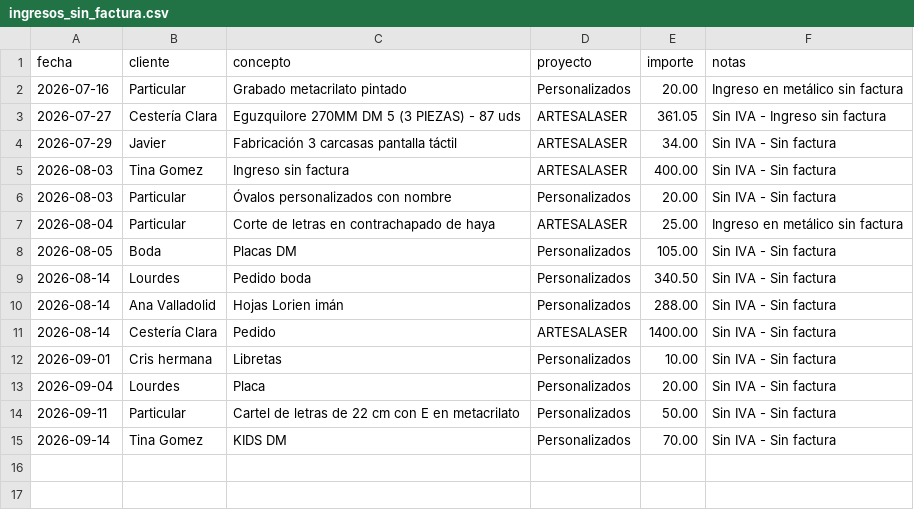
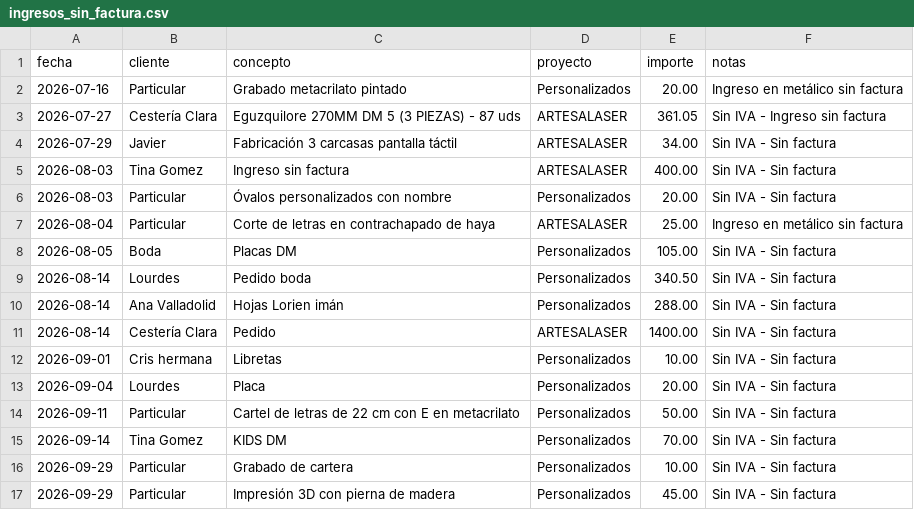
Before and after one commit to AntonioJose81/artesalaser-dashboard, a CSV file: ingresos_sin_factura.csv, drawn as a sheet; the diff names each change by its address in the sheet, - before the commit and + after, or states it on an @@ line.

Commit message:
Ingresos sin factura 29-09-2026: grabado de cartera 10 EUR + impresion 3D con pierna de madera 45 EUR

```diff
--- a/ingresos_sin_factura.csv
+++ b/ingresos_sin_factura.csv
+row 16: 2026-09-29 | Particular | Grabado de cartera | Personalizados | 10.00 | Sin IVA - Sin factura
+row 17: 2026-09-29 | Particular | Impresión 3D con pierna de madera | Personalizados | 45.00 | Sin IVA - Sin factura
```
Also changed, not shown: 1 other file.
